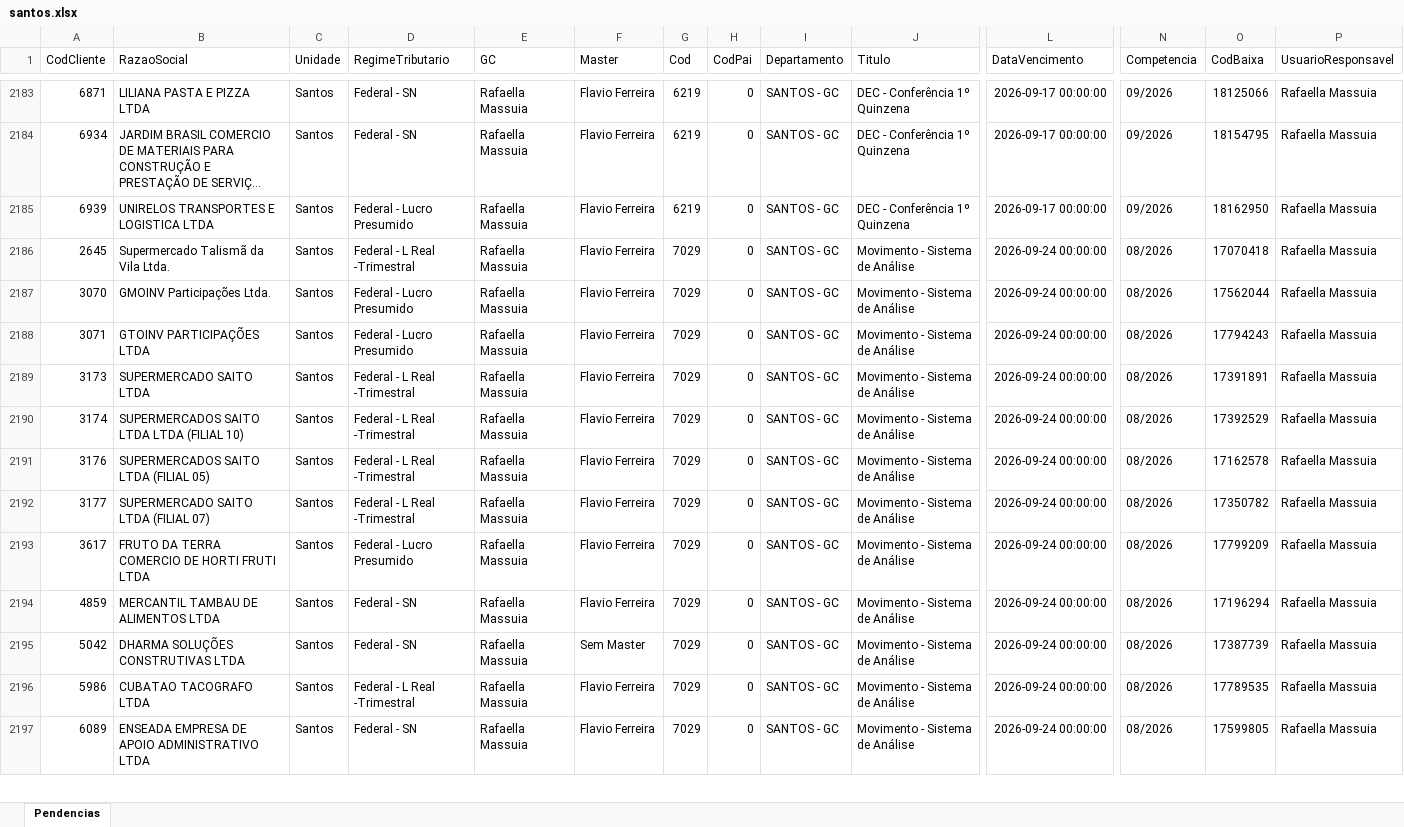
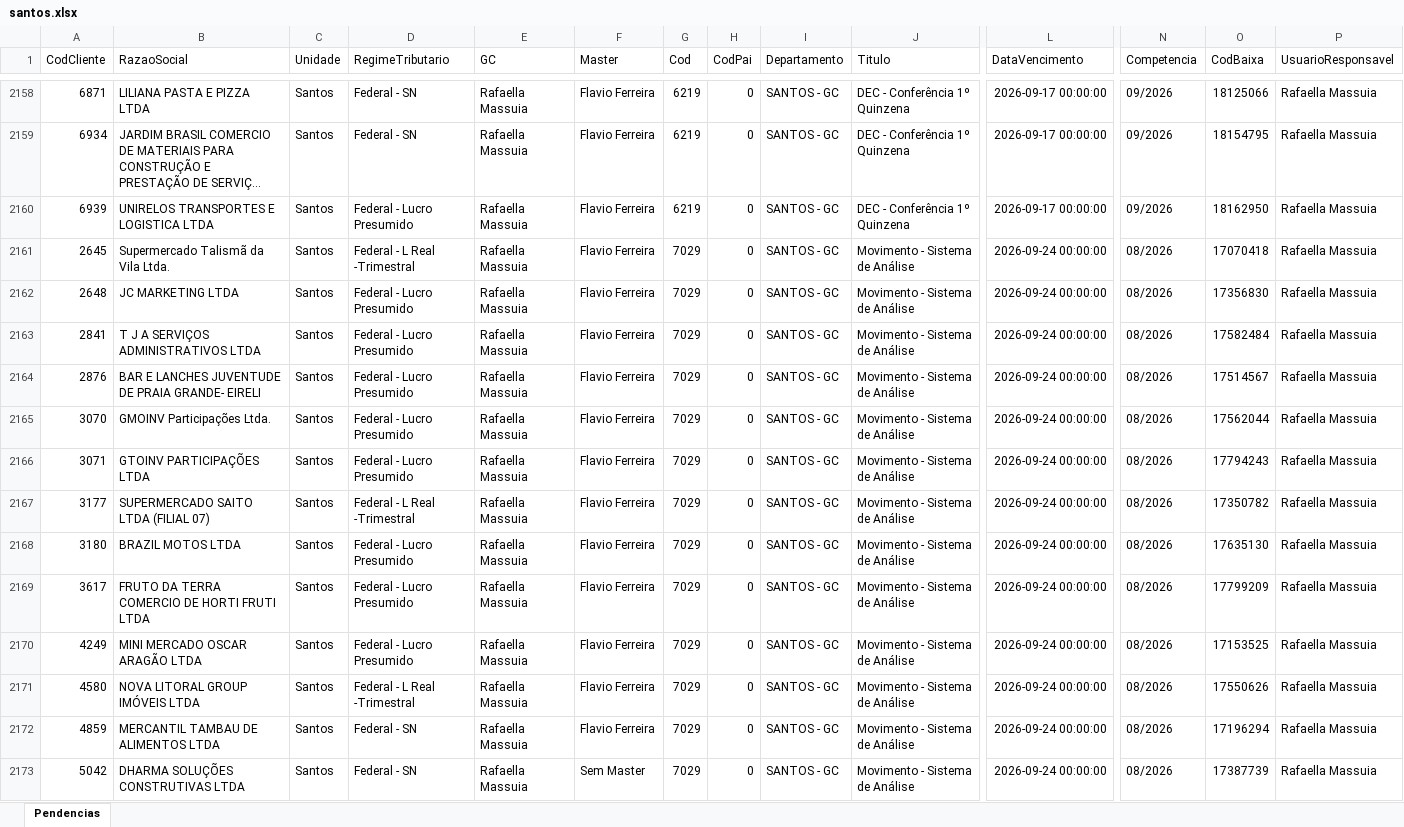
Before and after one commit to Controladoria-MG/Portal-das-tarefas, an Excel workbook: dados/base/santos.xlsx, sheet Pendencias, drawn as a sheet; only a part is shown, gaps mark what is left out; the shorter side is filled out with more unchanged rows; long unchanged cells end in …; values as stored, in another font and other column widths than the file's, no borders; removed rows and columns are numbered as before the commit, all else as after; rows hold the shown columns only; the diff covers the shown part only; the diff names each change by its address in the sheet, - before the commit and + after, or states it on an @@ line.

```diff
--- a/dados/base/santos.xlsx (sheet Pendencias)
+++ b/dados/base/santos.xlsx (sheet Pendencias)
+row 2162: 2648 | JC MARKETING LTDA | Santos | Federal - Lucro Presumido | Rafaella Massuia | Flavio Ferreira | 7029 | 0 | SANTOS - GC | Movimento - Sistema de Análise | 2026-09-24 00:00:00 | 08/2026 | 17356830 | Rafaella Massuia
+row 2163: 2841 | T J A SERVIÇOS ADMINISTRATIVOS LTDA | Santos | Federal - Lucro Presumido | Rafaella Massuia | Flavio Ferreira | 7029 | 0 | SANTOS - GC | Movimento - Sistema de Análise | 2026-09-24 00:00:00 | 08/2026 | 17582484 | Rafaella Massuia
+row 2164: 2876 | BAR E LANCHES JUVENTUDE DE PRAIA GRANDE- EIRELI | Santos | Federal - Lucro Presumido | Rafaella Massuia | Flavio Ferreira | 7029 | 0 | SANTOS - GC | Movimento - Sistema de Análise | 2026-09-24 00:00:00 | 08/2026 | 17514567 | Rafaella Massuia
-row 2189: 3173 | SUPERMERCADO SAITO LTDA | Santos | Federal - L Real -Trimestral | Rafaella Massuia | Flavio Ferreira | 7029 | 0 | SANTOS - GC | Movimento - Sistema de Análise | 2026-09-24 00:00:00 | 08/2026 | 17391891 | Rafaella Massuia
-row 2190: 3174 | SUPERMERCADOS SAITO LTDA LTDA (FILIAL 10) | Santos | Federal - L Real -Trimestral | Rafaella Massuia | Flavio Ferreira | 7029 | 0 | SANTOS - GC | Movimento - Sistema de Análise | 2026-09-24 00:00:00 | 08/2026 | 17392529 | Rafaella Massuia
-row 2191: 3176 | SUPERMERCADOS SAITO LTDA (FILIAL 05) | Santos | Federal - L Real -Trimestral | Rafaella Massuia | Flavio Ferreira | 7029 | 0 | SANTOS - GC | Movimento - Sistema de Análise | 2026-09-24 00:00:00 | 08/2026 | 17162578 | Rafaella Massuia
+row 2168: 3180 | BRAZIL MOTOS LTDA | Santos | Federal - Lucro Presumido | Rafaella Massuia | Flavio Ferreira | 7029 | 0 | SANTOS - GC | Movimento - Sistema de Análise | 2026-09-24 00:00:00 | 08/2026 | 17635130 | Rafaella Massuia
+row 2170: 4249 | MINI MERCADO OSCAR ARAGÃO LTDA | Santos | Federal - Lucro Presumido | Rafaella Massuia | Flavio Ferreira | 7029 | 0 | SANTOS - GC | Movimento - Sistema de Análise | 2026-09-24 00:00:00 | 08/2026 | 17153525 | Rafaella Massuia
+row 2171: 4580 | NOVA LITORAL GROUP IMÓVEIS LTDA | Santos | Federal - L Real -Trimestral | Rafaella Massuia | Flavio Ferreira | 7029 | 0 | SANTOS - GC | Movimento - Sistema de Análise | 2026-09-24 00:00:00 | 08/2026 | 17550626 | Rafaella Massuia
```
Also changed, not shown: 38 added rows, 41 removed rows, 1 moved row and 19 edited cells elsewhere in this sheet, dados/base/bpo.xlsx, dados/base/goias.xlsx, 3 other files.
